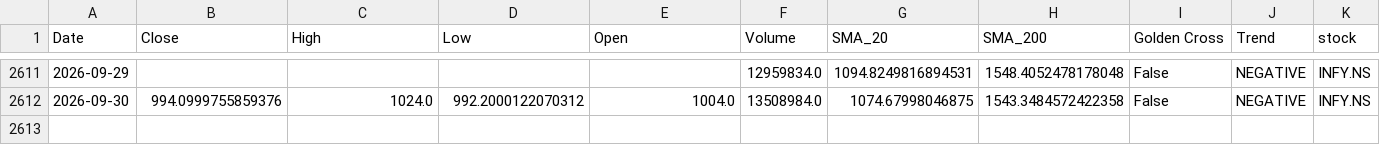
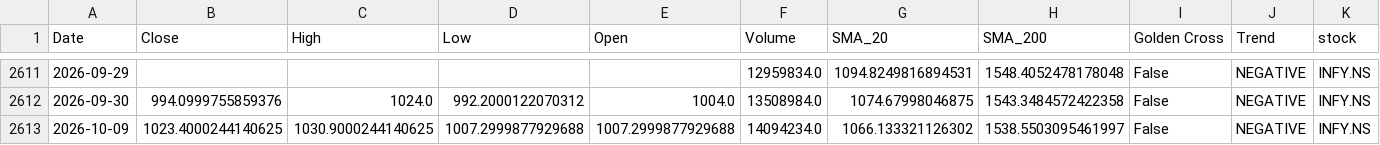
Before and after one commit to sohamdeshpande/nifty-analysis, a CSV file: data/INFY.NS.csv, drawn as a sheet; only a part is shown, gaps mark what is left out; rows hold the shown columns only; the diff names each change by its address in the sheet, - before the commit and + after, or states it on an @@ line.

```diff
--- a/data/INFY.NS.csv
+++ b/data/INFY.NS.csv
+row 2613: 2026-10-09 | 1023.4000244140625 | 1030.9000244140625 | 1007.2999877929688 | 1007.2999877929688 | 14094234.0 | 1066.133321126302 | 1538.5503095461997 | False | NEGATIVE | INFY.NS
```
Also changed, not shown: data/HDFCLIFE.NS.csv, data/HINDALCO.NS.csv, 46 other files.
